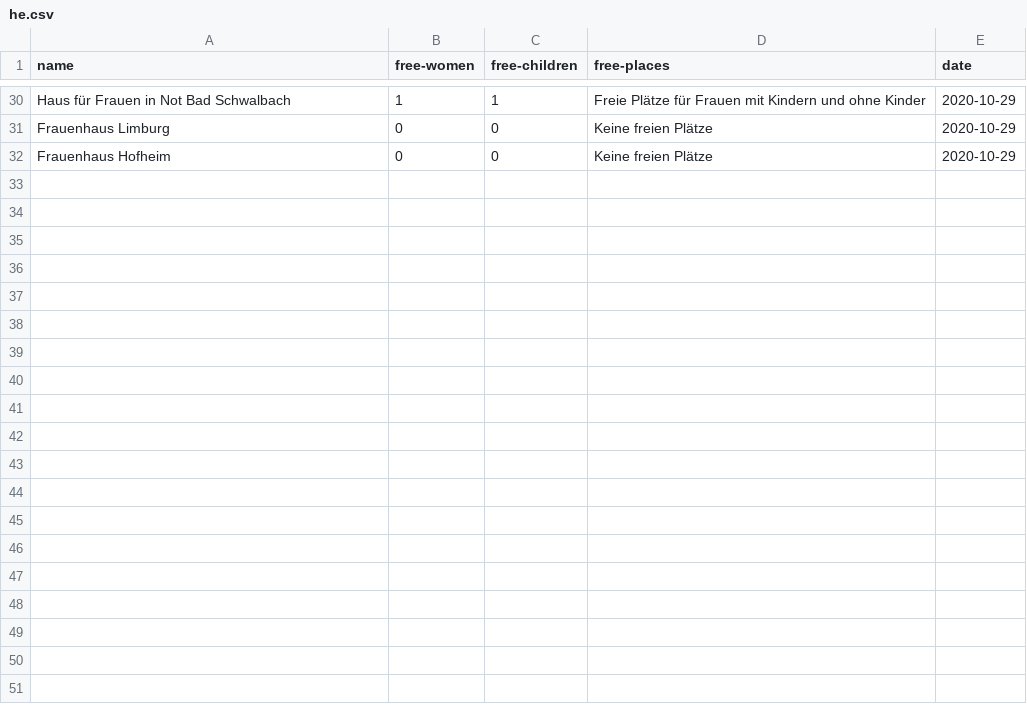
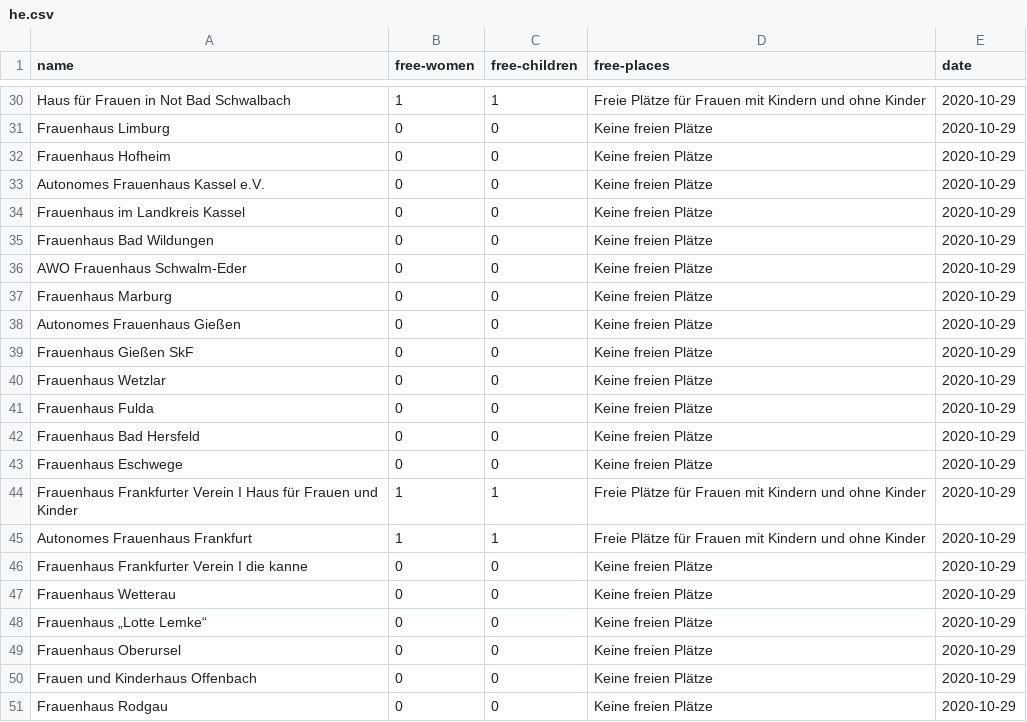
Before and after one commit to maxdonheiser/stoplight-scraper, a CSV file: data/he.csv, drawn as a sheet; only a part is shown, gaps mark what is left out; the diff covers the shown part only; the diff names each change by its address in the sheet, - before the commit and + after, or states it on an @@ line.

Commit message:
updated stoplight data

```diff
--- a/data/he.csv
+++ b/data/he.csv
+row 33: Autonomes Frauenhaus Kassel e.V. | 0 | 0 | Keine freien Plätze | 2020-10-29
+row 34: Frauenhaus im Landkreis Kassel | 0 | 0 | Keine freien Plätze | 2020-10-29
+row 35: Frauenhaus Bad Wildungen | 0 | 0 | Keine freien Plätze | 2020-10-29
+row 36: AWO Frauenhaus Schwalm-Eder | 0 | 0 | Keine freien Plätze | 2020-10-29
+row 37: Frauenhaus Marburg | 0 | 0 | Keine freien Plätze | 2020-10-29
+row 38: Autonomes Frauenhaus Gießen | 0 | 0 | Keine freien Plätze | 2020-10-29
+row 39: Frauenhaus Gießen SkF | 0 | 0 | Keine freien Plätze | 2020-10-29
+row 40: Frauenhaus Wetzlar | 0 | 0 | Keine freien Plätze | 2020-10-29
+row 41: Frauenhaus Fulda | 0 | 0 | Keine freien Plätze | 2020-10-29
+row 42: Frauenhaus Bad Hersfeld | 0 | 0 | Keine freien Plätze | 2020-10-29
+row 43: Frauenhaus Eschwege | 0 | 0 | Keine freien Plätze | 2020-10-29
+row 44: Frauenhaus Frankfurter Verein I Haus für Frauen und Kinder | 1 | 1 | Freie Plätze für Frauen mit Kindern und ohne Kinder | 2020-10-29
+row 45: Autonomes Frauenhaus Frankfurt | 1 | 1 | Freie Plätze für Frauen mit Kindern und ohne Kinder | 2020-10-29
+row 46: Frauenhaus Frankfurter Verein I die kanne | 0 | 0 | Keine freien Plätze | 2020-10-29
+row 47: Frauenhaus Wetterau | 0 | 0 | Keine freien Plätze | 2020-10-29
+row 48: Frauenhaus „Lotte Lemke“ | 0 | 0 | Keine freien Plätze | 2020-10-29
+row 49: Frauenhaus Oberursel | 0 | 0 | Keine freien Plätze | 2020-10-29
+row 50: Frauen und Kinderhaus Offenbach | 0 | 0 | Keine freien Plätze | 2020-10-29
+row 51: Frauenhaus Rodgau | 0 | 0 | Keine freien Plätze | 2020-10-29
```
Also changed, not shown: 12 added rows elsewhere in this file, data/mv.csv, 1 other file.
